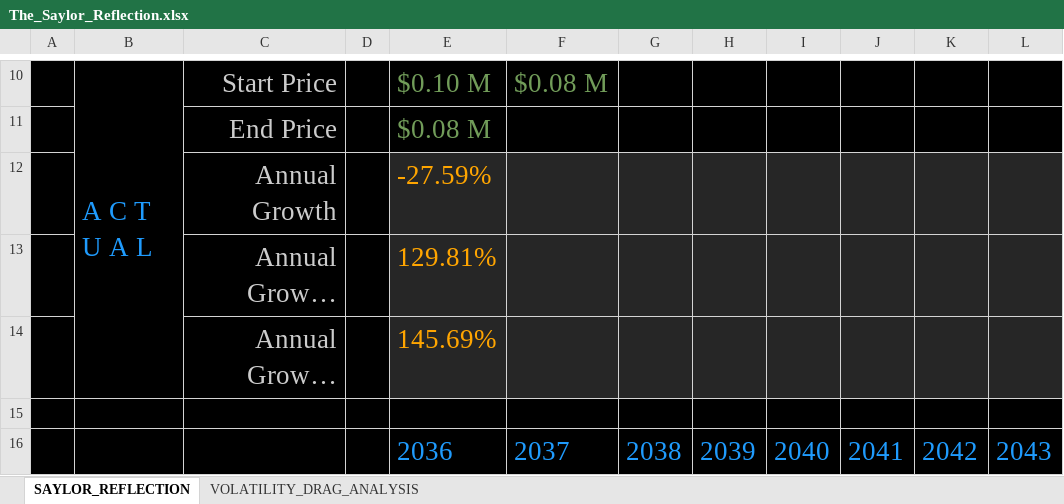
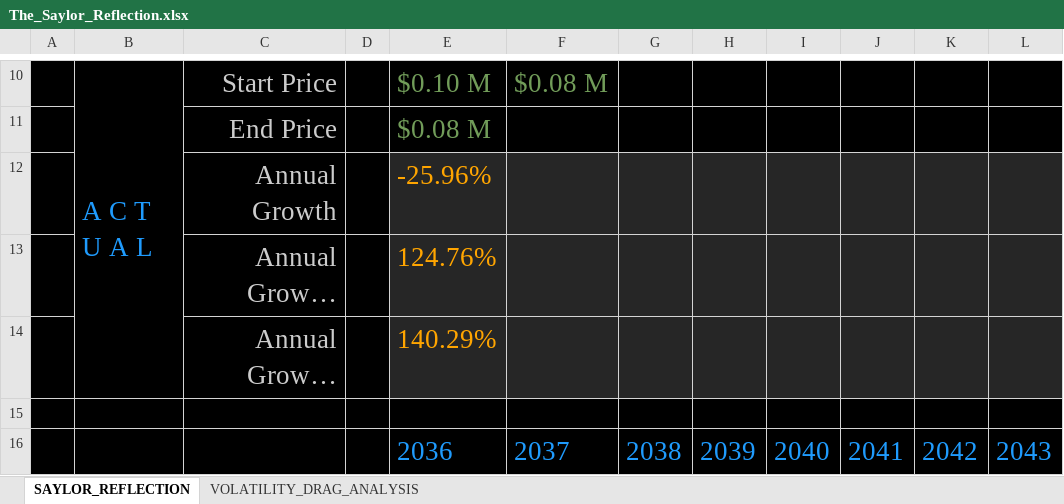
Before and after one commit to Kyle-Hutchinson/Lightning-Bank-Case-Study, an Excel workbook: The_Saylor_Reflection.xlsx, sheet SAYLOR_REFLECTION, drawn as a sheet; only a part is shown, gaps mark what is left out; long unchanged cells end in …; values as stored, in another font and other column widths than the file's, no borders; the diff names each change by its address in the sheet, - before the commit and + after, or states it on an @@ line.

Commit message:
Add files via upload

```diff
--- a/The_Saylor_Reflection.xlsx (sheet SAYLOR_REFLECTION)
+++ b/The_Saylor_Reflection.xlsx (sheet SAYLOR_REFLECTION)
-E12: -27.59%
+E12: -25.96%
-E13: 129.81%
+E13: 124.76%
-E14: 145.69%
+E14: 140.29%
```
